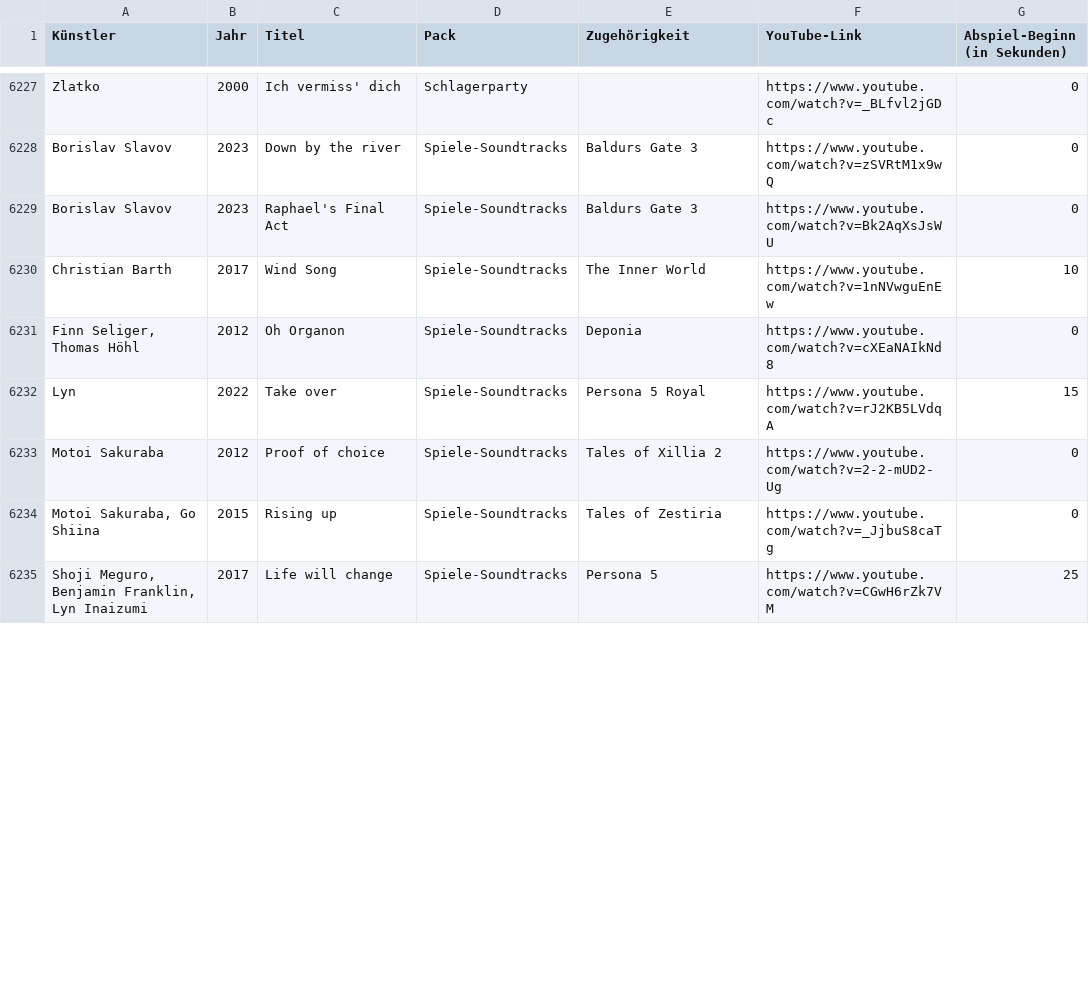
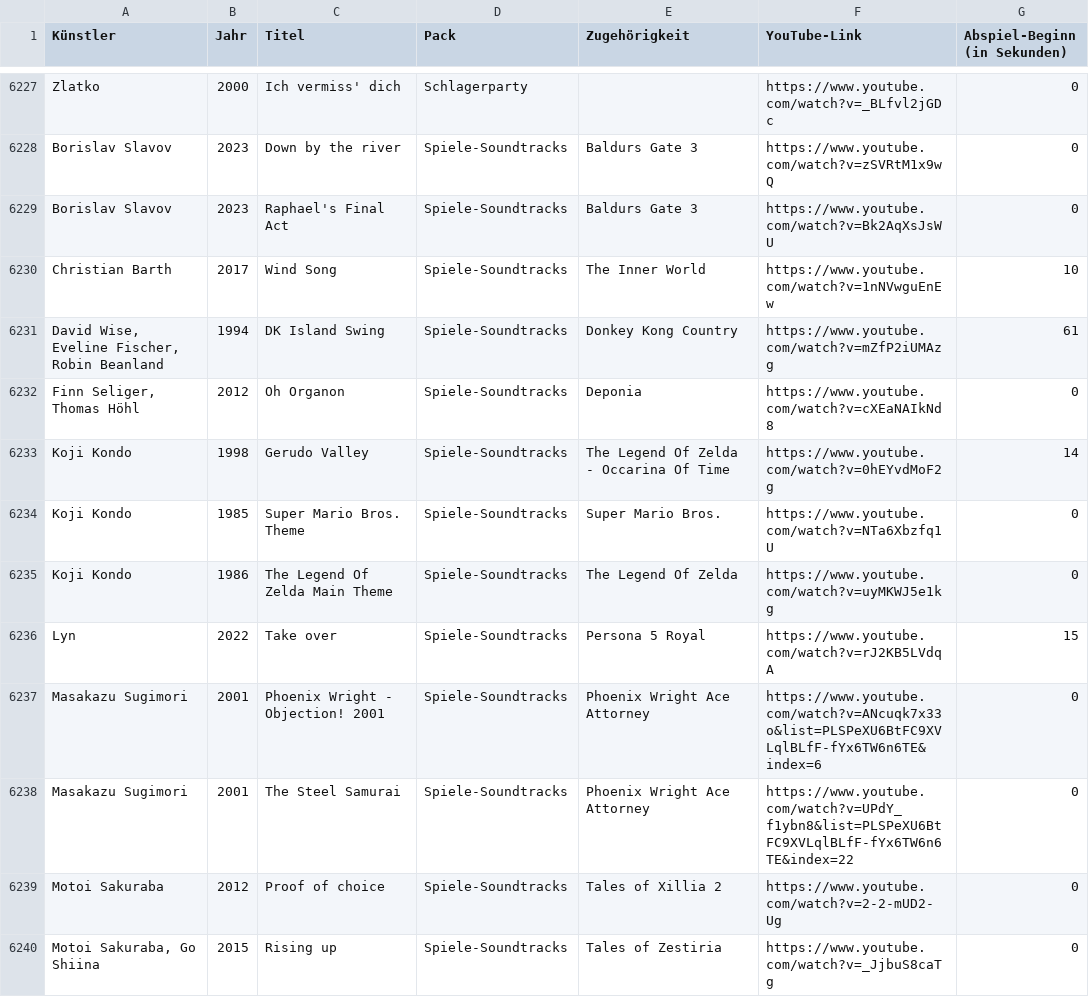
Before and after one commit to Timtam/hitster, a CSV file: server/etc/hits.csv, drawn as a sheet; only a part is shown, gaps mark what is left out; the shorter side is filled out with more unchanged rows; the diff covers the shown part only; the diff names each change by its address in the sheet, - before the commit and + after, or states it on an @@ line.

Commit message:
hits

```diff
--- a/server/etc/hits.csv
+++ b/server/etc/hits.csv
+row 6231: David Wise, Eveline Fischer, Robin Beanland | 1994 | DK Island Swing | Spiele-Soundtracks | Donkey Kong Country | https://www.youtube.com/watch?v=mZfP2iUMAzg | 61
+row 6233: Koji Kondo | 1998 | Gerudo Valley | Spiele-Soundtracks | The Legend Of Zelda - Occarina Of Time | https://www.youtube.com/watch?v=0hEYvdMoF2g | 14
+row 6234: Koji Kondo | 1985 | Super Mario Bros. Theme | Spiele-Soundtracks | Super Mario Bros. | https://www.youtube.com/watch?v=NTa6Xbzfq1U | 0
+row 6235: Koji Kondo | 1986 | The Legend Of Zelda Main Theme | Spiele-Soundtracks | The Legend Of Zelda | https://www.youtube.com/watch?v=uyMKWJ5e1kg | 0
+row 6237: Masakazu Sugimori | 2001 | Phoenix Wright - Objection! 2001 | Spiele-Soundtracks | Phoenix Wright Ace Attorney | https://www.youtube.com/watch?v=ANcuqk7x33o&list=PLSPeXU6BtFC9XVLqlBLfF-fYx6TW6n6TE&index=6 | 0
+row 6238: Masakazu Sugimori | 2001 | The Steel Samurai | Spiele-Soundtracks | Phoenix Wright Ace Attorney | https://www.youtube.com/watch?v=UPdY_f1ybn8&list=PLSPeXU6BtFC9XVLqlBLfF-fYx6TW6n6TE&index=22 | 0
```
Also changed, not shown: 7 added rows and 15 edited cells elsewhere in this file.
